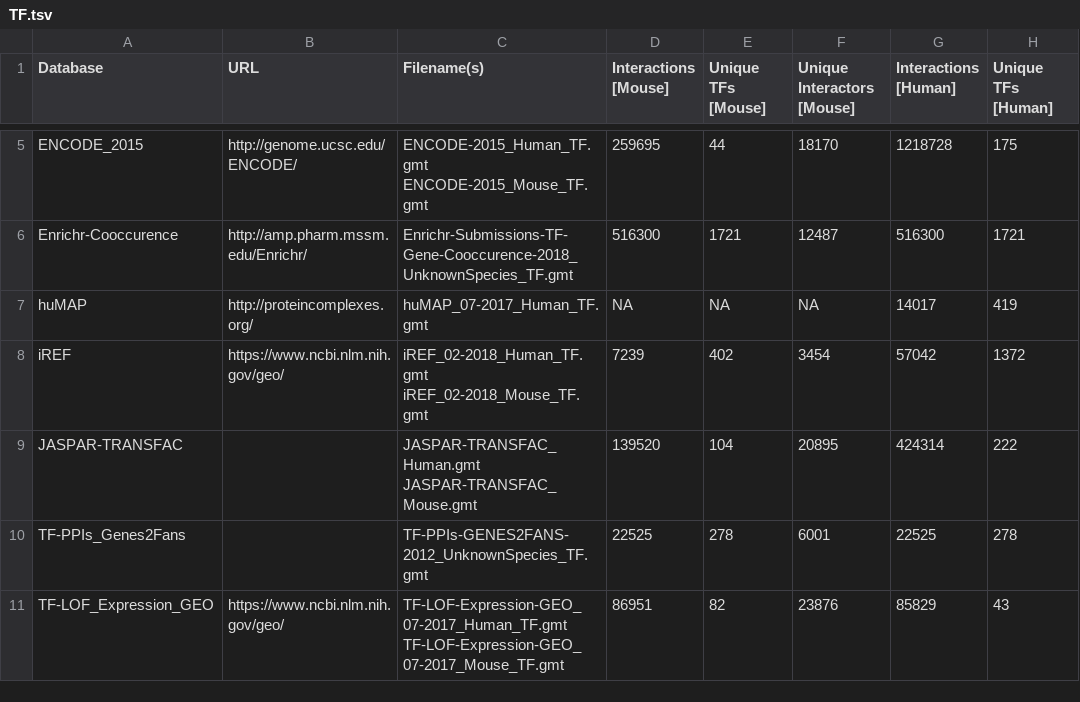
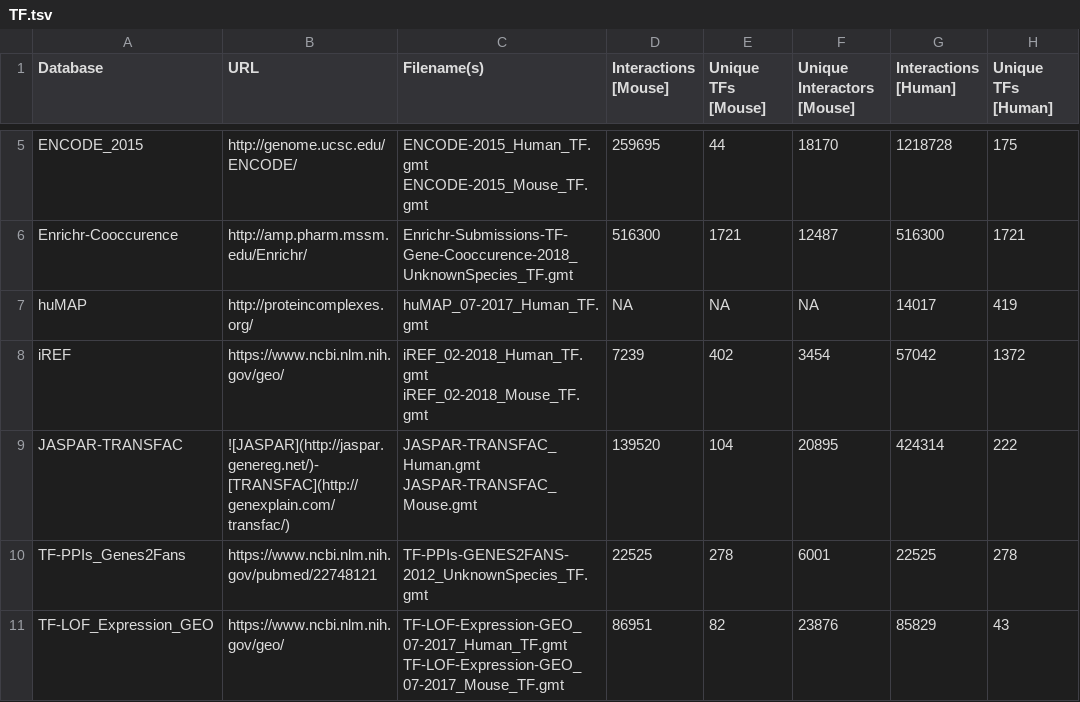
Before and after one commit to MaayanLab/x2k_web, a TSV file: src/main/webapp/resources/TF.tsv, drawn as a sheet; only a part is shown, gaps mark what is left out; the diff names each change by its address in the sheet, - before the commit and + after, or states it on an @@ line.

Commit message:
Completed database links

```diff
--- a/src/main/webapp/resources/TF.tsv
+++ b/src/main/webapp/resources/TF.tsv
-B9 (URL): (empty)
+B9 (URL): ![JASPAR](http://jaspar.genereg.net/)-[TRANSFAC](http://genexplain.com/transfac/)
-B10 (URL): (empty)
+B10 (URL): https://www.ncbi.nlm.nih.gov/pubmed/22748121
```
Also changed, not shown: src/main/webapp/resources/KINASE.tsv, src/main/webapp/resources/PPI.tsv, 2 other files.
